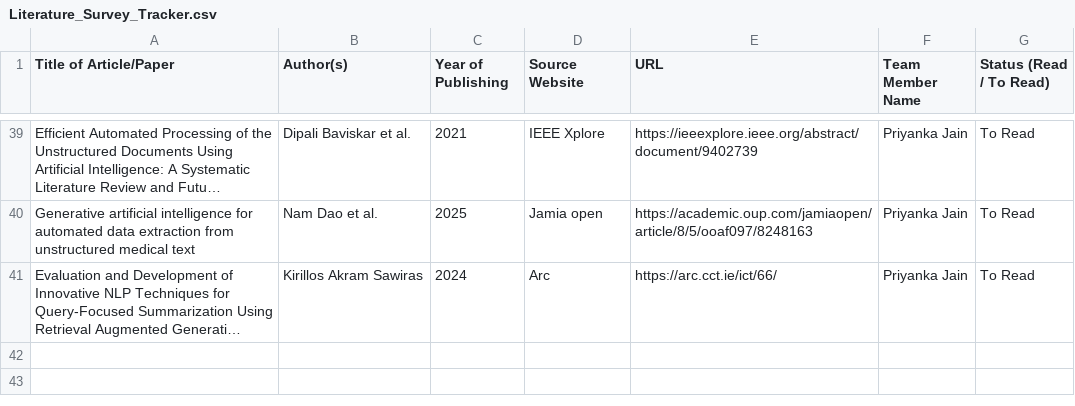
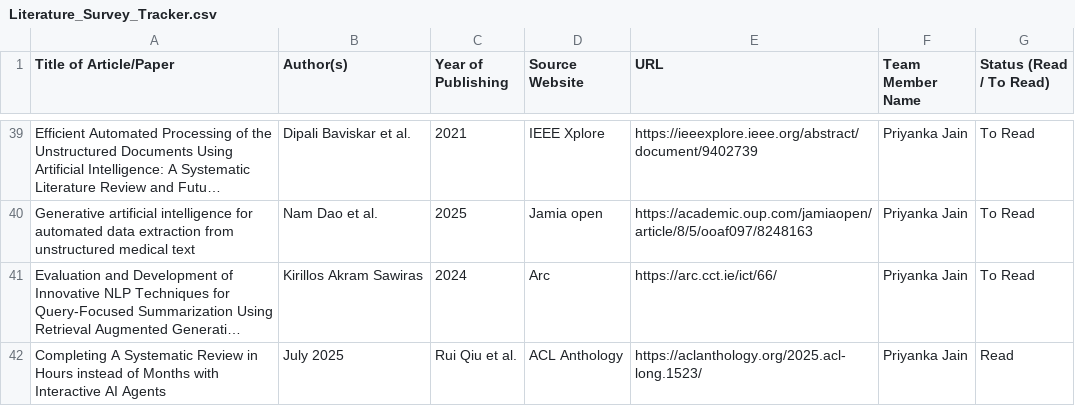
Before and after one commit to UpadhyayKiran/mtech-capstone-project, a CSV file: docs/literature survey/Literature_Survey_Tracker.csv, drawn as a sheet; only a part is shown, gaps mark what is left out; long unchanged cells end in …; the diff names each change by its address in the sheet, - before the commit and + after, or states it on an @@ line.

Commit message:
Update Literature_Survey_Tracker.csv

```diff
--- a/docs/literature survey/Literature_Survey_Tracker.csv
+++ b/docs/literature survey/Literature_Survey_Tracker.csv
+row 42: Completing A Systematic Review in Hours instead of Months with Interactive AI Agents | July 2025 | Rui Qiu et al. | ACL Anthology | https://aclanthology.org/2025.acl-long.1523/ | Priyanka Jain | Read
```
